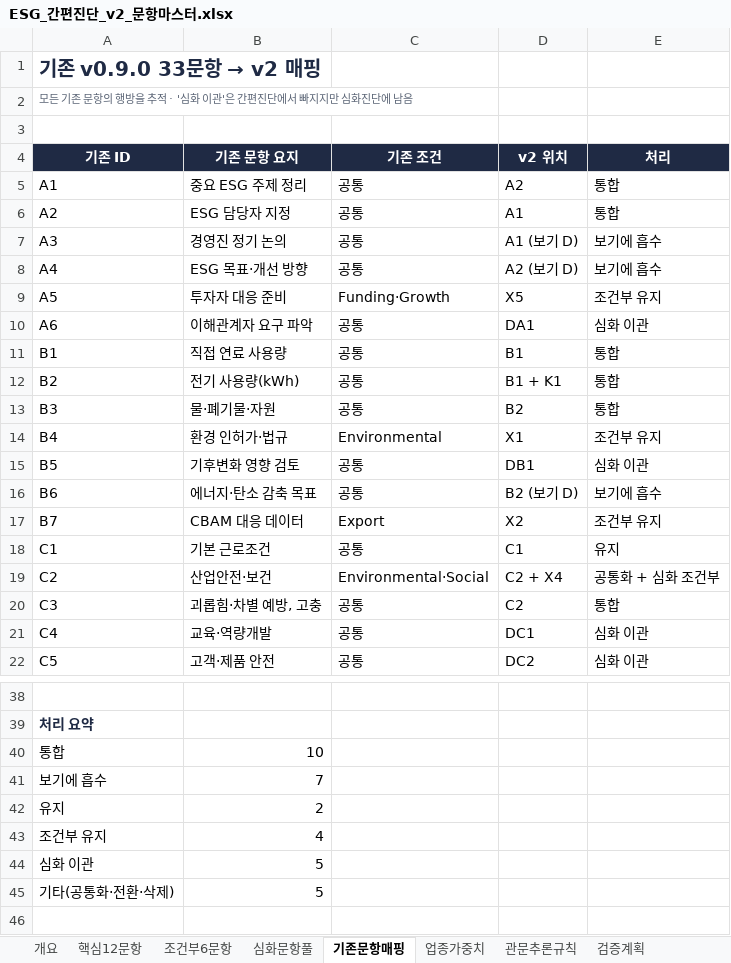
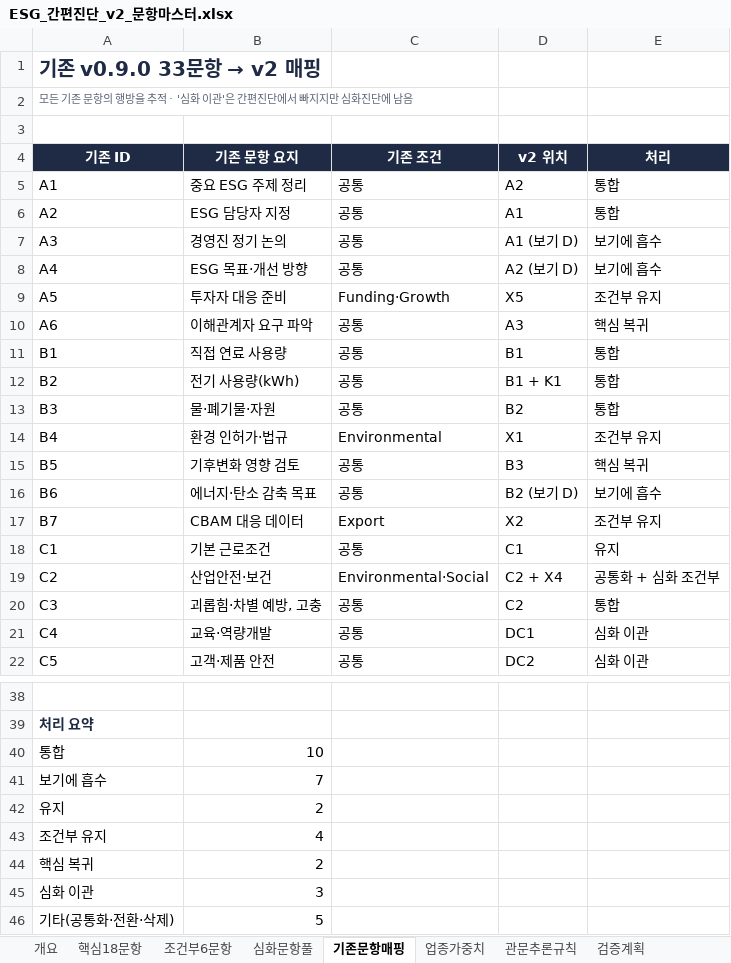
Before and after one commit to kpbr1001/beconic-technology-growth-navigator, an Excel workbook: docs/esg/ESG_간편진단_v2_문항마스터.xlsx, sheet 기존문항매핑, drawn as a sheet; only a part is shown, gaps mark what is left out; values as stored, in another font and other column widths than the file's, no borders; addresses are those after the commit; the diff names each change by its address in the sheet, - before the commit and + after, or states it on an @@ line.

```diff
--- a/docs/esg/ESG_간편진단_v2_문항마스터.xlsx (sheet 기존문항매핑)
+++ b/docs/esg/ESG_간편진단_v2_문항마스터.xlsx (sheet 기존문항매핑)
-sheet tab: 핵심12문항
+sheet tab: 핵심18문항
-D10 (v2 위치): DA1
+D10 (v2 위치): A3
-E10 (처리): 심화 이관
+E10 (처리): 핵심 복귀
-D15 (v2 위치): DB1
+D15 (v2 위치): B3
-E15 (처리): 심화 이관
+E15 (처리): 핵심 복귀
+row 44: 핵심 복귀 | 2
-B45 (기존 문항 요지): 5
+B45 (기존 문항 요지): 3
```
Also changed, not shown: sheet 핵심18문항, sheet 심화문항풀, sheet 조건부6문항, sheet 개요, sheet 관문추론규칙, other sheet tabs, 1 other file.
